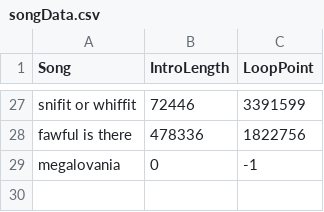
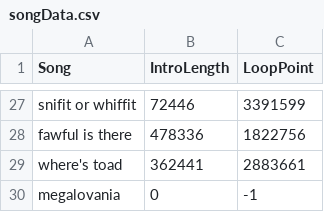
Before and after one commit to GamTam/Comp-Sci-Java-Miniprojects, a CSV file: songData.csv, drawn as a sheet; only a part is shown, gaps mark what is left out.

```diff
--- a/songData.csv
+++ b/songData.csv
@@ -28,2 +28,3 @@ snifit or whiffit,72446,3391599
 fawful is there,478336,1822756
+where's toad,362441,2883661
 megalovania,0,-1
```
Also changed, not shown: 25 other files.
